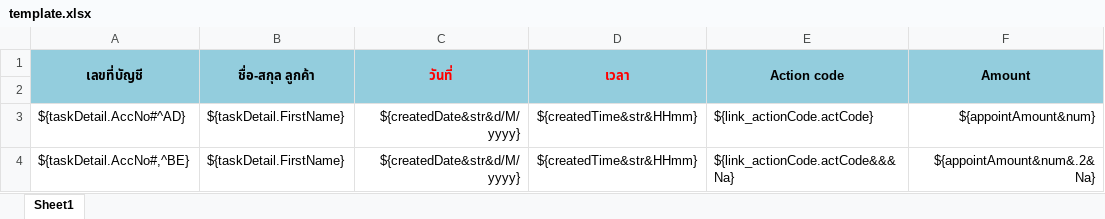
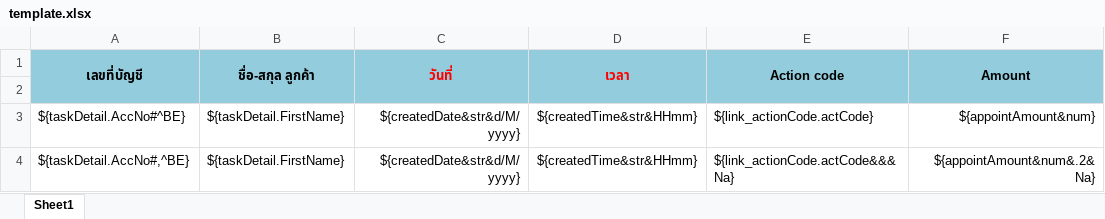
Before and after one commit to mayfender/backend-web, an Excel workbook: backend/template/trace_result/template.xlsx, sheet Sheet1, drawn as a sheet; only a part is shown; values as stored, in another font and other column widths than the file's, no borders; the diff names each change by its address in the sheet, - before the commit and + after, or states it on an @@ line.

```diff
--- a/backend/template/trace_result/template.xlsx (sheet Sheet1)
+++ b/backend/template/trace_result/template.xlsx (sheet Sheet1)
-A3 (เลขที่บัญชี): ${taskDetail.AccNo#^AD}
+A3 (เลขที่บัญชี): ${taskDetail.AccNo#^BE}
```
Also changed, not shown: 1 other file.
